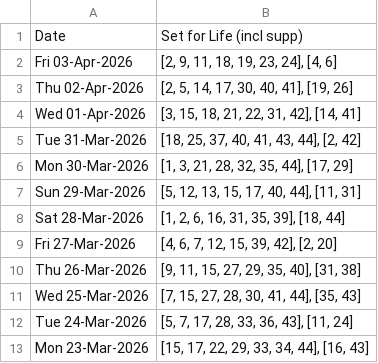
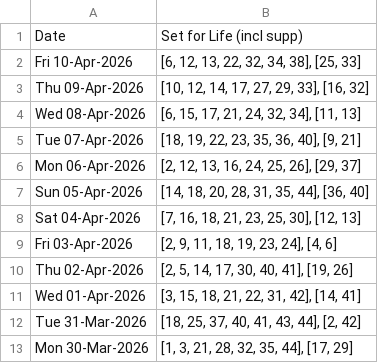
Before and after one commit to hareshaprajapati/langgraph-agentic-ai, a CSV file: Single_V2_0/cross_lotto_data_set_for_life.csv, drawn as a sheet; only a part is shown; the shorter side is filled out with more unchanged rows; the diff names each change by its address in the sheet, - before the commit and + after, or states it on an @@ line.

```diff
--- a/Single_V2_0/cross_lotto_data_set_for_life.csv
+++ b/Single_V2_0/cross_lotto_data_set_for_life.csv
+row 2: Fri 10-Apr-2026 | [6, 12, 13, 22, 32, 34, 38], [25, 33]
+row 3: Thu 09-Apr-2026 | [10, 12, 14, 17, 27, 29, 33], [16, 32]
+row 4: Wed 08-Apr-2026 | [6, 15, 17, 21, 24, 32, 34], [11, 13]
+row 5: Tue 07-Apr-2026 | [18, 19, 22, 23, 35, 36, 40], [9, 21]
+row 6: Mon 06-Apr-2026 | [2, 12, 13, 16, 24, 25, 26], [29, 37]
+row 7: Sun 05-Apr-2026 | [14, 18, 20, 28, 31, 35, 44], [36, 40]
+row 8: Sat 04-Apr-2026 | [7, 16, 18, 21, 23, 25, 30], [12, 13]
```
Also changed, not shown: Single_V2_0/Saturday/Tattslotto.csv, Single_V2_0/cross_lotto_data.csv, 1 other file.
